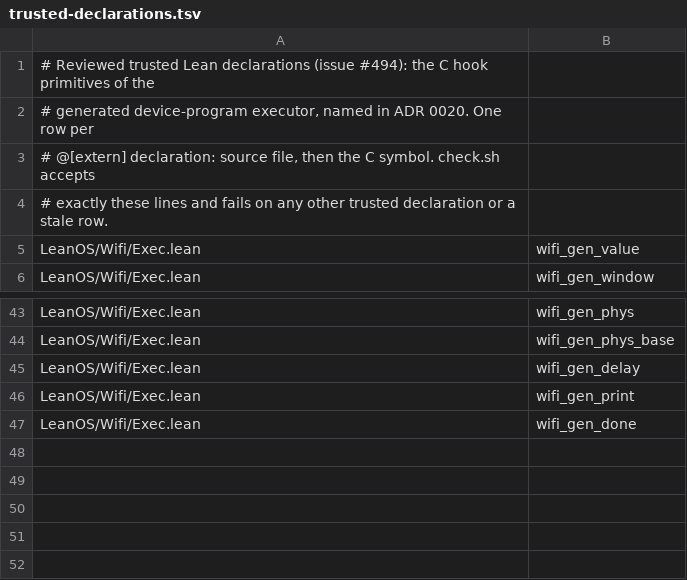
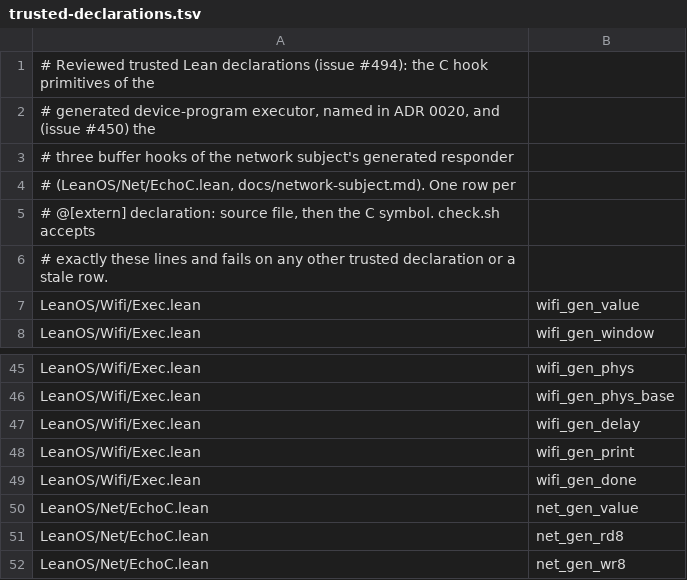
Before and after one commit to rudi-cilibrasi/leanos, a TSV file: scripts/trusted-declarations.tsv, drawn as a sheet; only a part is shown, gaps mark what is left out.

```diff
--- a/scripts/trusted-declarations.tsv
+++ b/scripts/trusted-declarations.tsv
@@ -1,3 +1,5 @@
 # Reviewed trusted Lean declarations (issue #494): the C hook primitives of the
-# generated device-program executor, named in ADR 0020. One row per
+# generated device-program executor, named in ADR 0020, and (issue #450) the
+# three buffer hooks of the network subject's generated responder
+# (LeanOS/Net/EchoC.lean, docs/network-subject.md). One row per
 # @[extern] declaration: source file, then the C symbol. check.sh accepts
@@ -47 +49,4 @@ LeanOS/Wifi/Exec.lean	wifi_gen_print
 LeanOS/Wifi/Exec.lean	wifi_gen_done
+LeanOS/Net/EchoC.lean	net_gen_value
+LeanOS/Net/EchoC.lean	net_gen_rd8
+LeanOS/Net/EchoC.lean	net_gen_wr8
```
Also changed, not shown: scripts/hosted-generated-boundaries.tsv, scripts/syscall-numbers.tsv, 46 other files.
